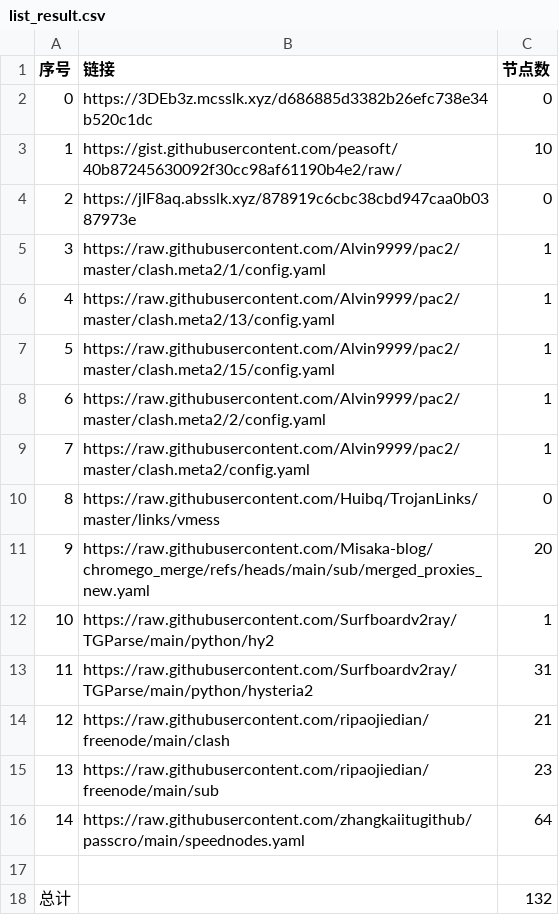
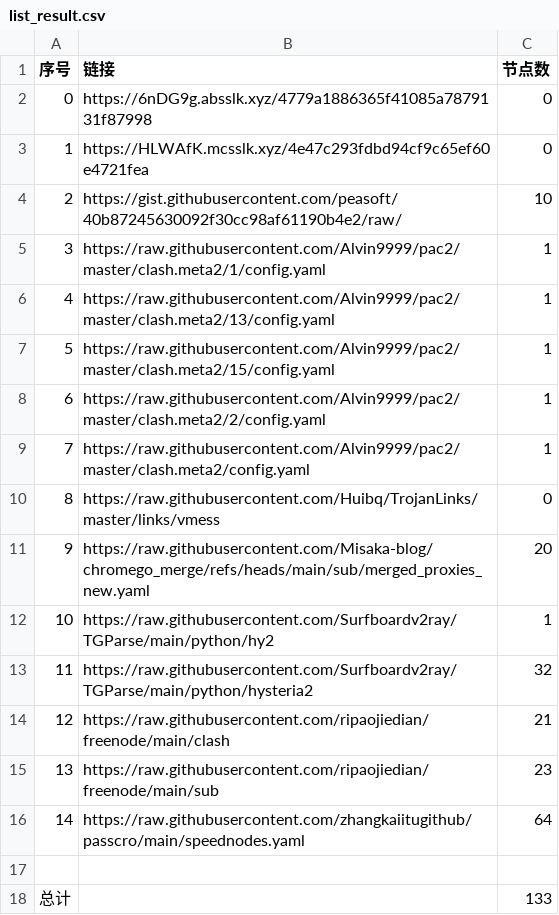
Before and after one commit to bobvane/AutoNode, a CSV file: list_result.csv, drawn as a sheet.

```diff
--- a/list_result.csv
+++ b/list_result.csv
@@ -1,5 +1,5 @@
 序号,链接,节点数
-0,https://3DEb3z.mcsslk.xyz/d686885d3382b26efc738e34b520c1dc,0
-1,https://gist.githubusercontent.com/peasoft/40b87245630092f30cc98af61190b4e2/raw/,10
-2,https://jIF8aq.absslk.xyz/878919c6cbc38cbd947caa0b0387973e,0
+0,https://6nDG9g.absslk.xyz/4779a1886365f41085a7879131f87998,0
+1,https://HLWAfK.mcsslk.xyz/4e47c293fdbd94cf9c65ef60e4721fea,0
+2,https://gist.githubusercontent.com/peasoft/40b87245630092f30cc98af61190b4e2/raw/,10
 3,https://raw.githubusercontent.com/Alvin9999/pac2/master/clash.meta2/1/config.yaml,1
@@ -12,3 +12,3 @@
 10,https://raw.githubusercontent.com/Surfboardv2ray/TGParse/main/python/hy2,1
-11,https://raw.githubusercontent.com/Surfboardv2ray/TGParse/main/python/hysteria2,31
+11,https://raw.githubusercontent.com/Surfboardv2ray/TGParse/main/python/hysteria2,32
 12,https://raw.githubusercontent.com/ripaojiedian/freenode/main/clash,21
@@ -17,2 +17,2 @@
 
-总计,,132
+总计,,133
```
Also changed, not shown: 5 other files.
